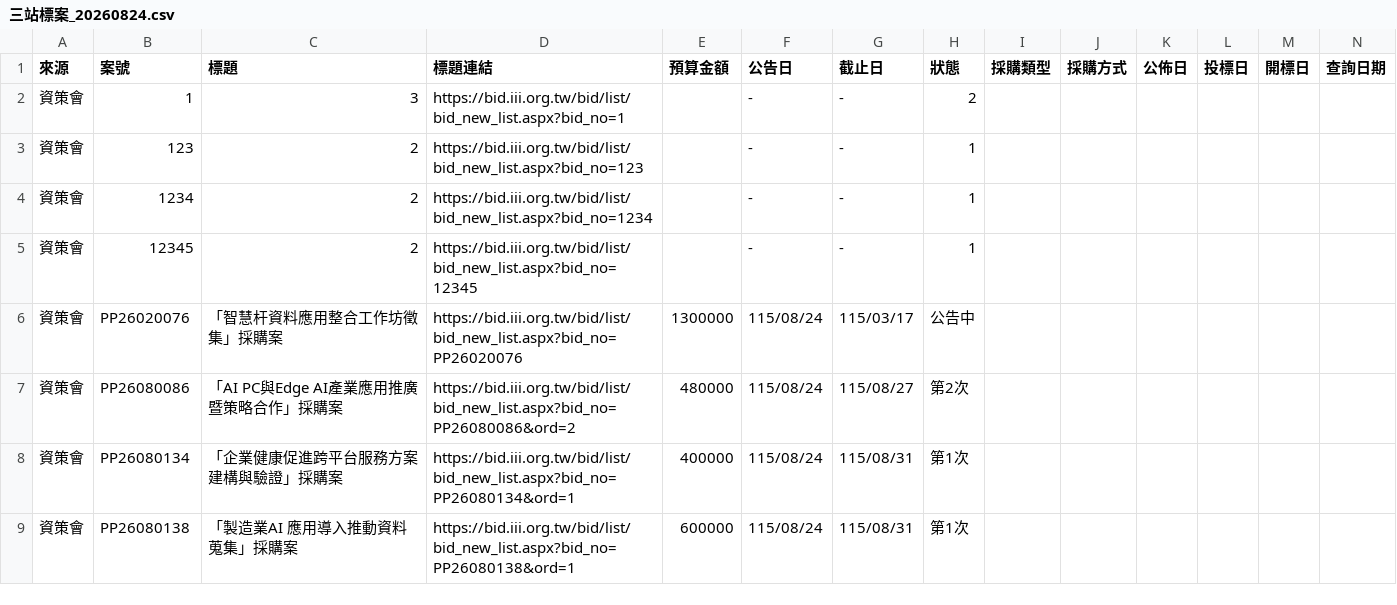
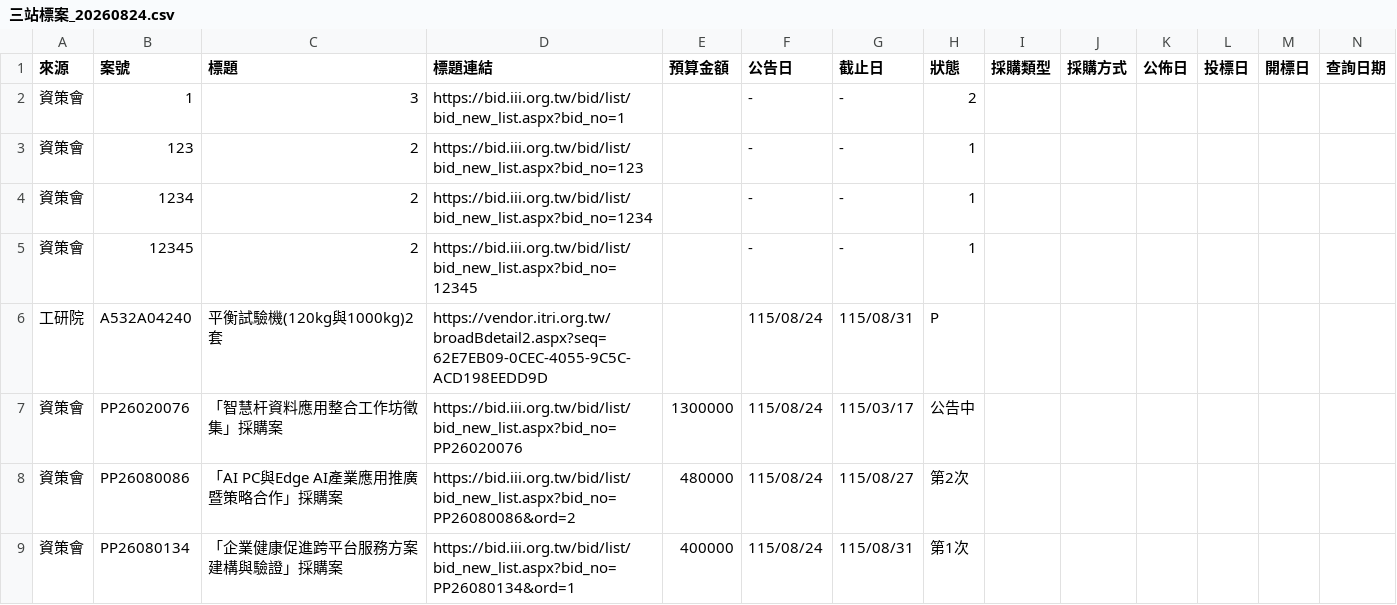
Before and after one commit to espresso3568/bitwin, a CSV file: data/三站標案_20260824.csv, drawn as a sheet; only a part is shown; the shorter side is filled out with more unchanged rows; rows hold the shown columns only; the diff names each change by its address in the sheet, - before the commit and + after, or states it on an @@ line.

```diff
--- a/data/三站標案_20260824.csv
+++ b/data/三站標案_20260824.csv
+row 6: 工研院 | A532A04240 | 平衡試驗機(120kg與1000kg)2套 | https://vendor.itri.org.tw/broadBdetail2.aspx?seq=62E7EB09-0CEC-4055-9C5C-ACD198EEDD9D |  | 115/08/24 | 115/08/31 | P
```
Also changed, not shown: 4 other files.
